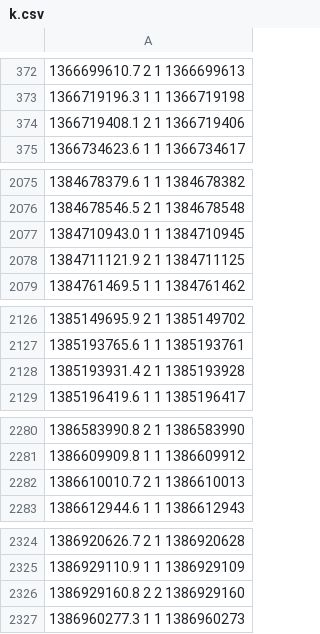
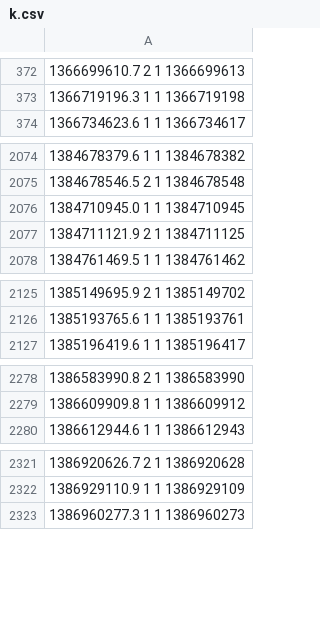
Before and after one commit to yangyangyue/iden, a CSV file: PEAN/ukdale/house_1/k.csv, drawn as a sheet; only a part is shown, gaps mark what is left out; the diff covers the shown part only.

```diff
--- a/PEAN/ukdale/house_1/k.csv
+++ b/PEAN/ukdale/house_1/k.csv
@@ -373,3 +373,2 @@
 1366719196.3 1 1 1366719198
-1366719408.1 2 1 1366719406
 1366734623.6 1 1 1366734617
@@ -2076,3 +2075,3 @@
 1384678546.5 2 1 1384678548
-1384710943.0 1 1 1384710945
+1384710945.0 1 1 1384710945
 1384711121.9 2 1 1384711125
@@ -2127,3 +2126,2 @@
 1385193765.6 1 1 1385193761
-1385193931.4 2 1 1385193928
 1385196419.6 1 1 1385196417
@@ -2281,3 +2279,2 @@
 1386609909.8 1 1 1386609912
-1386610010.7 2 1 1386610013
 1386612944.6 1 1 1386612943
@@ -2325,3 +2322,2 @@
 1386929110.9 1 1 1386929109
-1386929160.8 2 2 1386929160
 1386960277.3 1 1 1386960273
```
Also changed, not shown: 13 removed rows and 14 edited cells elsewhere in this file, PEAN/ukdale/house_1/w.csv, PEAN/ukdale/house_2/f.csv, 23 other files.
